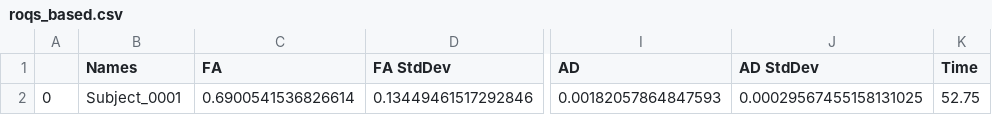
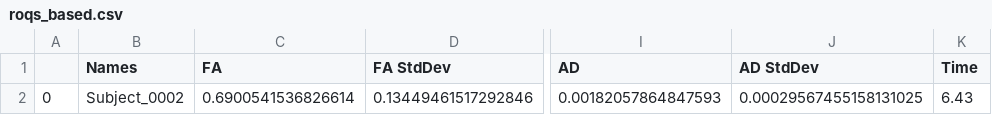
Before and after one commit to Archesz/inCCsight, a CSV file: methods/csvs/roqs_based.csv, drawn as a sheet; only a part is shown, gaps mark what is left out; the diff names each change by its address in the sheet, - before the commit and + after, or states it on an @@ line.

```diff
--- a/methods/csvs/roqs_based.csv
+++ b/methods/csvs/roqs_based.csv
-B2 (Names): Subject_0001
+B2 (Names): Subject_0002
-K2 (Time): 52.75
+K2 (Time): 6.43
```
Also changed, not shown: methods/csvs/ROQS_scalar_midlines.csv, methods/csvs/ROQS_scalar_statistics.csv, 48 other files.
